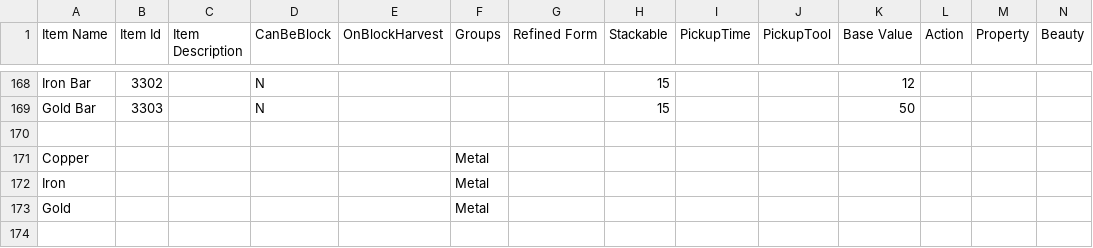
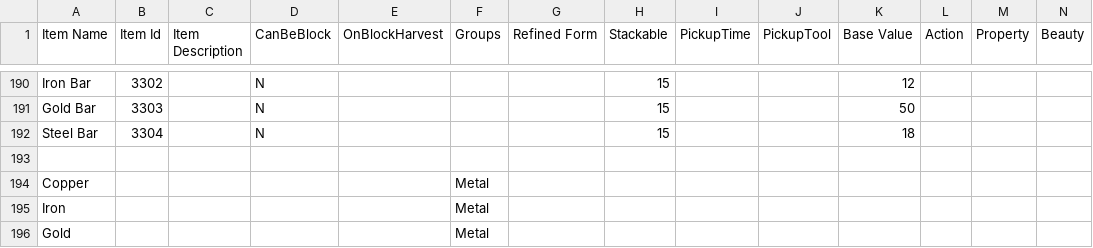
Before and after one commit to dantetam/world, a CSV file: res/items/world-itemideas.csv, drawn as a sheet; only a part is shown, gaps mark what is left out; the shorter side is filled out with more unchanged rows; rows hold the shown columns only; the diff covers the shown part only; the diff names each change by its address in the sheet, - before the commit and + after, or states it on an @@ line.

```diff
--- a/res/items/world-itemideas.csv
+++ b/res/items/world-itemideas.csv
+row 192: Steel Bar | 3304 |  | N |  |  |  | 15 |  |  | 18
```
Also changed, not shown: 25 added rows and 4 edited cells elsewhere in this file, res/items/world-recipes.csv, res/items/world-skills.csv, 25 other files.
